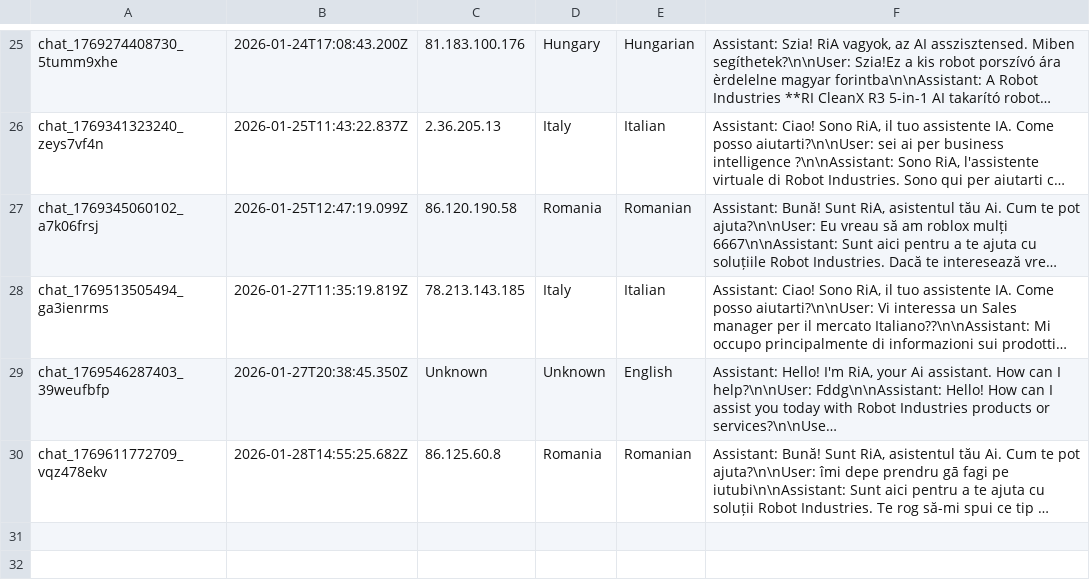
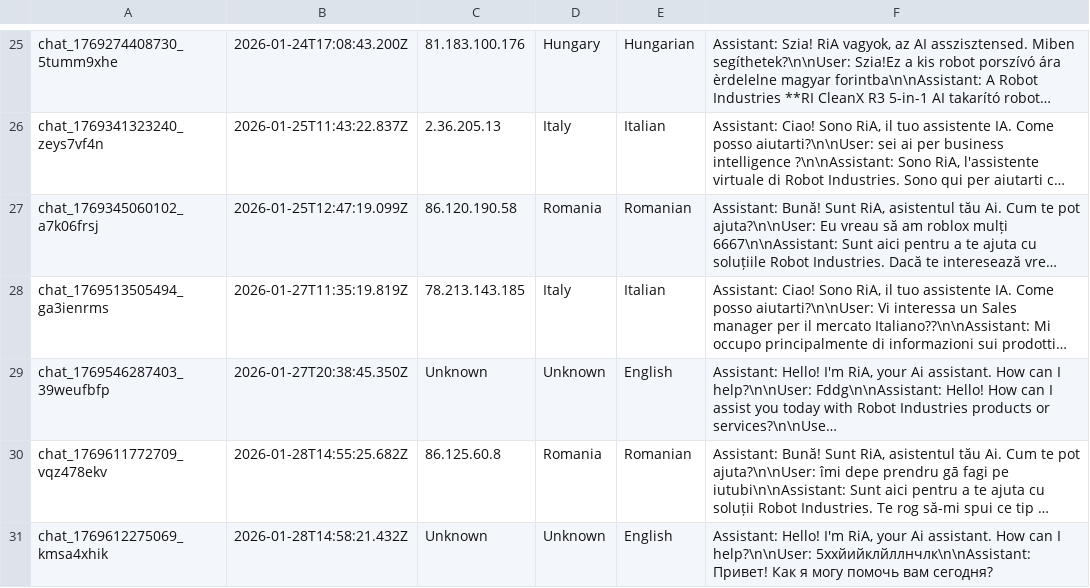
Before and after one commit to RaresC24/chatbot, a CSV file: conversations.csv, drawn as a sheet; only a part is shown, gaps mark what is left out; long unchanged cells end in …; the diff names each change by its address in the sheet, - before the commit and + after, or states it on an @@ line.

Commit message:
Log conversation chat_1769612275069_kmsa4xhik

```diff
--- a/conversations.csv
+++ b/conversations.csv
+row 31: chat_1769612275069_kmsa4xhik | 2026-01-28T14:58:21.432Z | Unknown | Unknown | English | Assistant: Hello! I'm RiA, your Ai assistant. How can I help?\n\nUser: 5ххйийклйллнчлк\n\nAssistant: Привет! Как я могу помочь вам сегодня?
```
